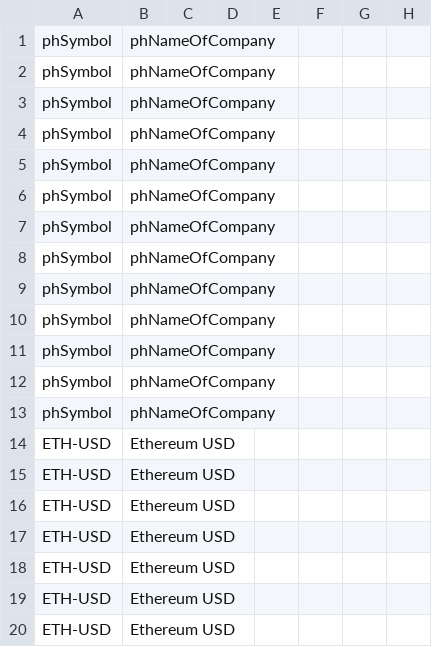
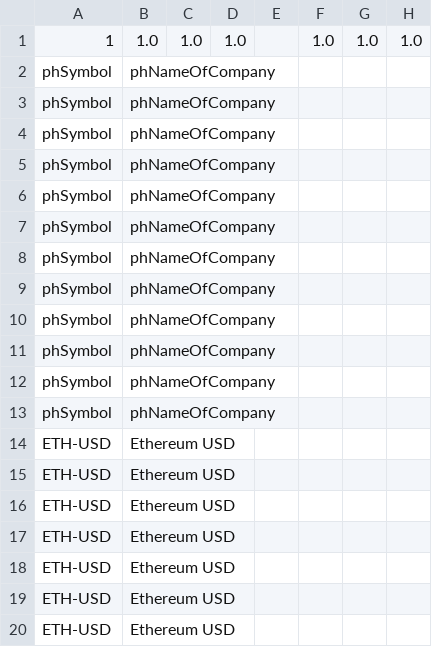
Before and after one commit to MrVannu/MagikMarket, a CSV file: src/main/resources/dataHistoryDB.csv, drawn as a sheet.

```diff
--- a/src/main/resources/dataHistoryDB.csv
+++ b/src/main/resources/dataHistoryDB.csv
@@ -1,2 +1,2 @@
-phSymbol,phNameOfCompany
+1, 1.0, 1.0, 1.0, , 1.0, 1.0, 1.0, ,
 phSymbol,phNameOfCompany
```
Also changed, not shown: src/main/resources/userDB.csv, 1 other file.
